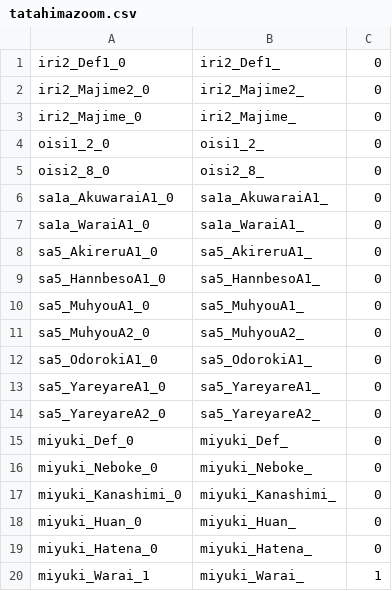
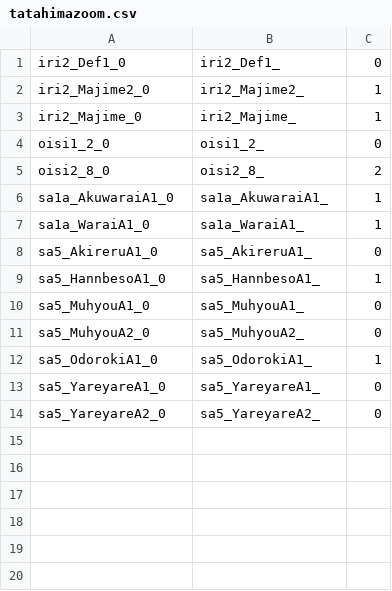
Before and after one commit to 07th-mod/higurashi-patch-compiler, a CSV file: data/sprites/tatahimazoom.csv, drawn as a sheet.

```diff
--- a/data/sprites/tatahimazoom.csv
+++ b/data/sprites/tatahimazoom.csv
@@ -1,20 +1,14 @@
 iri2_Def1_0,iri2_Def1_,0
-iri2_Majime2_0,iri2_Majime2_,0
-iri2_Majime_0,iri2_Majime_,0
+iri2_Majime2_0,iri2_Majime2_,1
+iri2_Majime_0,iri2_Majime_,1
 oisi1_2_0,oisi1_2_,0
-oisi2_8_0,oisi2_8_,0
-sa1a_AkuwaraiA1_0,sa1a_AkuwaraiA1_,0
-sa1a_WaraiA1_0,sa1a_WaraiA1_,0
+oisi2_8_0,oisi2_8_,2
+sa1a_AkuwaraiA1_0,sa1a_AkuwaraiA1_,1
+sa1a_WaraiA1_0,sa1a_WaraiA1_,1
 sa5_AkireruA1_0,sa5_AkireruA1_,0
-sa5_HannbesoA1_0,sa5_HannbesoA1_,0
+sa5_HannbesoA1_0,sa5_HannbesoA1_,1
 sa5_MuhyouA1_0,sa5_MuhyouA1_,0
 sa5_MuhyouA2_0,sa5_MuhyouA2_,0
-sa5_OdorokiA1_0,sa5_OdorokiA1_,0
+sa5_OdorokiA1_0,sa5_OdorokiA1_,1
 sa5_YareyareA1_0,sa5_YareyareA1_,0
 sa5_YareyareA2_0,sa5_YareyareA2_,0
-miyuki_Def_0,miyuki_Def_,0
-miyuki_Neboke_0,miyuki_Neboke_,0
-miyuki_Kanashimi_0,miyuki_Kanashimi_,0
-miyuki_Huan_0,miyuki_Huan_,0
-miyuki_Hatena_0,miyuki_Hatena_,0
-miyuki_Warai_1,miyuki_Warai_,1
```
Also changed, not shown: data/sprites/rulefile.csv.
